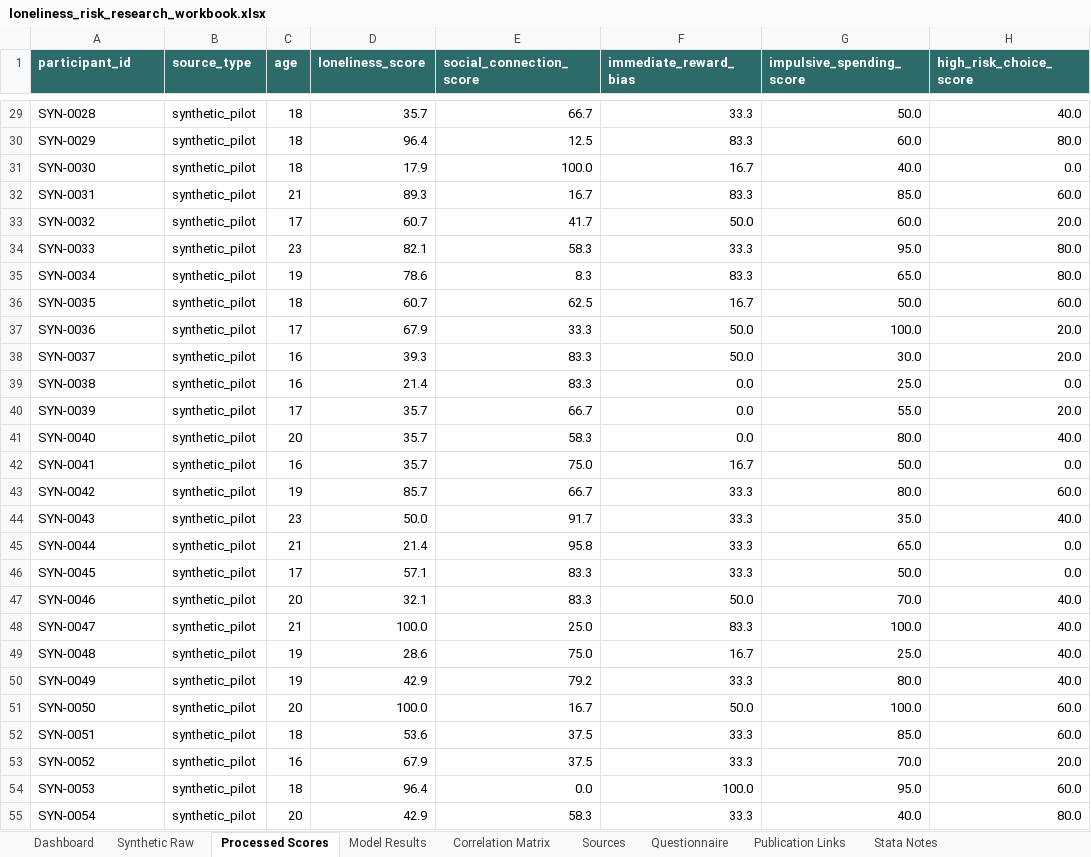
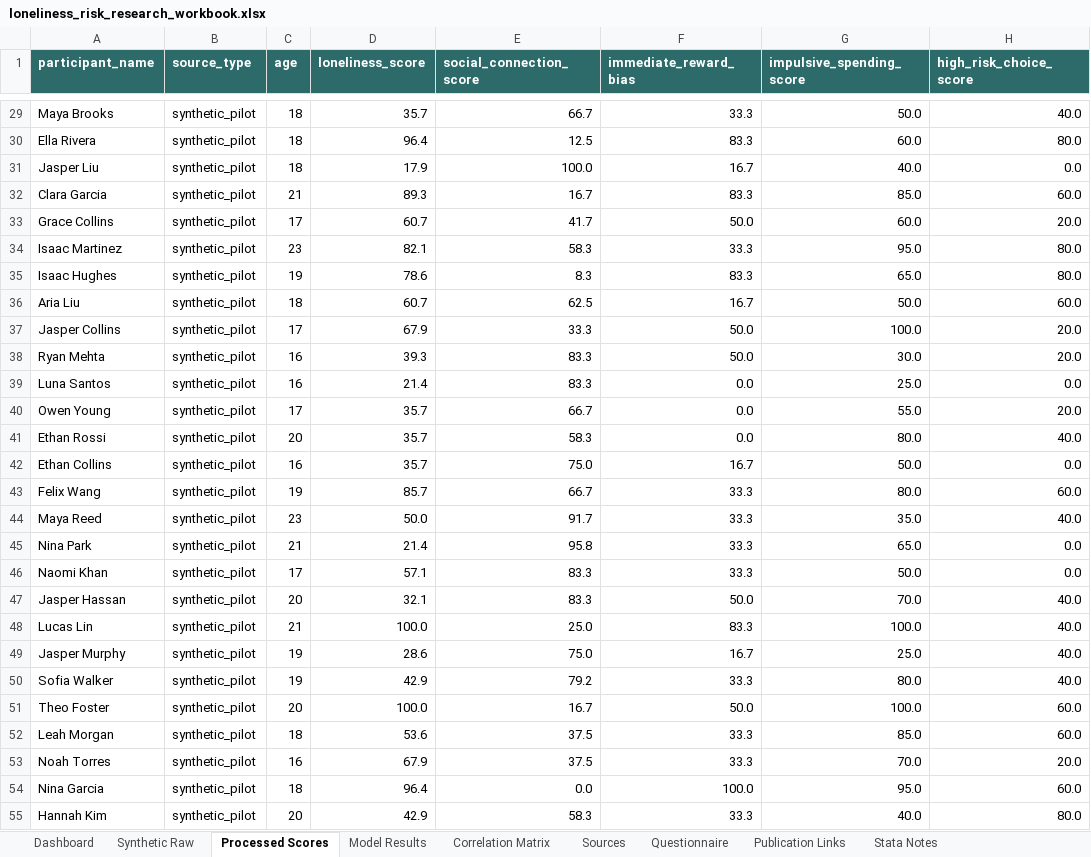
Before and after one commit to haobosun940-crypto/loneliness-risk-decision-lab, an Excel workbook: outputs/loneliness_risk_research_workbook.xlsx, sheet Processed Scores, drawn as a sheet; only a part is shown, gaps mark what is left out; values as stored, in another font and other column widths than the file's, no borders; the diff covers the shown part only; the diff names each change by its address in the sheet, - before the commit and + after, or states it on an @@ line.

Commit message:
Refine data names, translations, and animated video

```diff
--- a/outputs/loneliness_risk_research_workbook.xlsx (sheet Processed Scores)
+++ b/outputs/loneliness_risk_research_workbook.xlsx (sheet Processed Scores)
-A1: participant_id
+A1: participant_name
-A29 (participant_name): SYN-0028
+A29 (participant_name): Maya Brooks
-A30 (participant_name): SYN-0029
+A30 (participant_name): Ella Rivera
-A31 (participant_name): SYN-0030
+A31 (participant_name): Jasper Liu
-A32 (participant_name): SYN-0031
+A32 (participant_name): Clara Garcia
-A33 (participant_name): SYN-0032
+A33 (participant_name): Grace Collins
-A34 (participant_name): SYN-0033
+A34 (participant_name): Isaac Martinez
-A35 (participant_name): SYN-0034
+A35 (participant_name): Isaac Hughes
-A36 (participant_name): SYN-0035
+A36 (participant_name): Aria Liu
-A37 (participant_name): SYN-0036
+A37 (participant_name): Jasper Collins
-A38 (participant_name): SYN-0037
+A38 (participant_name): Ryan Mehta
-A39 (participant_name): SYN-0038
+A39 (participant_name): Luna Santos
-A40 (participant_name): SYN-0039
+A40 (participant_name): Owen Young
-A41 (participant_name): SYN-0040
+A41 (participant_name): Ethan Rossi
-A42 (participant_name): SYN-0041
+A42 (participant_name): Ethan Collins
-A43 (participant_name): SYN-0042
+A43 (participant_name): Felix Wang
-A44 (participant_name): SYN-0043
+A44 (participant_name): Maya Reed
-A45 (participant_name): SYN-0044
+A45 (participant_name): Nina Park
-A46 (participant_name): SYN-0045
+A46 (participant_name): Naomi Khan
-A47 (participant_name): SYN-0046
+A47 (participant_name): Jasper Hassan
-A48 (participant_name): SYN-0047
+A48 (participant_name): Lucas Lin
-A49 (participant_name): SYN-0048
+A49 (participant_name): Jasper Murphy
-A50 (participant_name): SYN-0049
+A50 (participant_name): Sofia Walker
-A51 (participant_name): SYN-0050
+A51 (participant_name): Theo Foster
-A52 (participant_name): SYN-0051
+A52 (participant_name): Leah Morgan
-A53 (participant_name): SYN-0052
+A53 (participant_name): Noah Torres
-A54 (participant_name): SYN-0053
+A54 (participant_name): Nina Garcia
-A55 (participant_name): SYN-0054
+A55 (participant_name): Hannah Kim
```
Also changed, not shown: 393 edited cells elsewhere in this sheet, sheet Synthetic Raw, charts or pictures, 11 other files.
